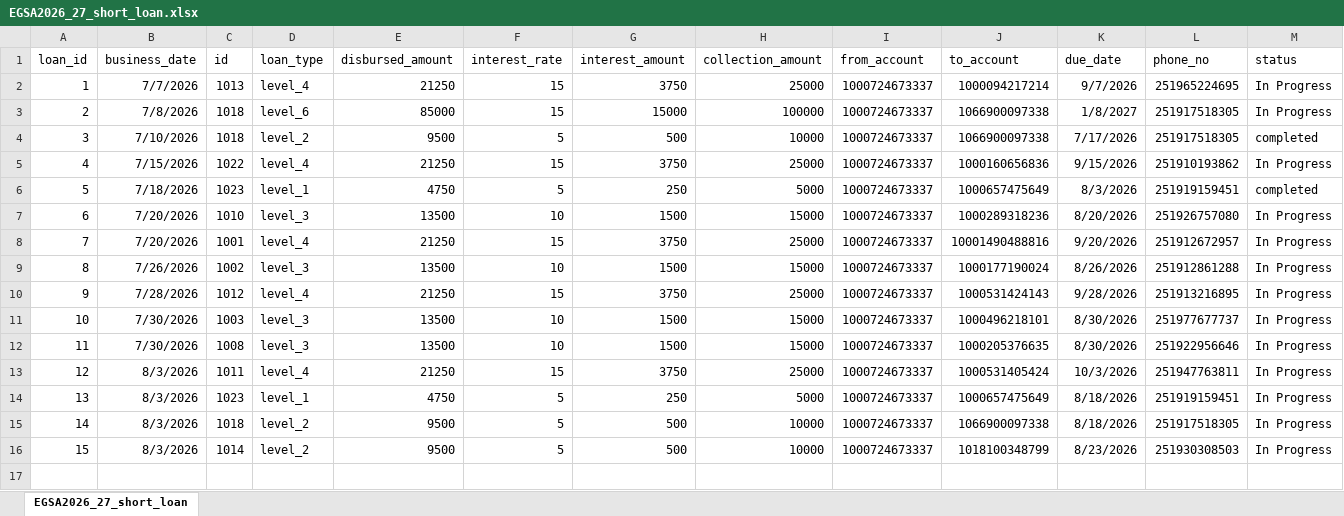
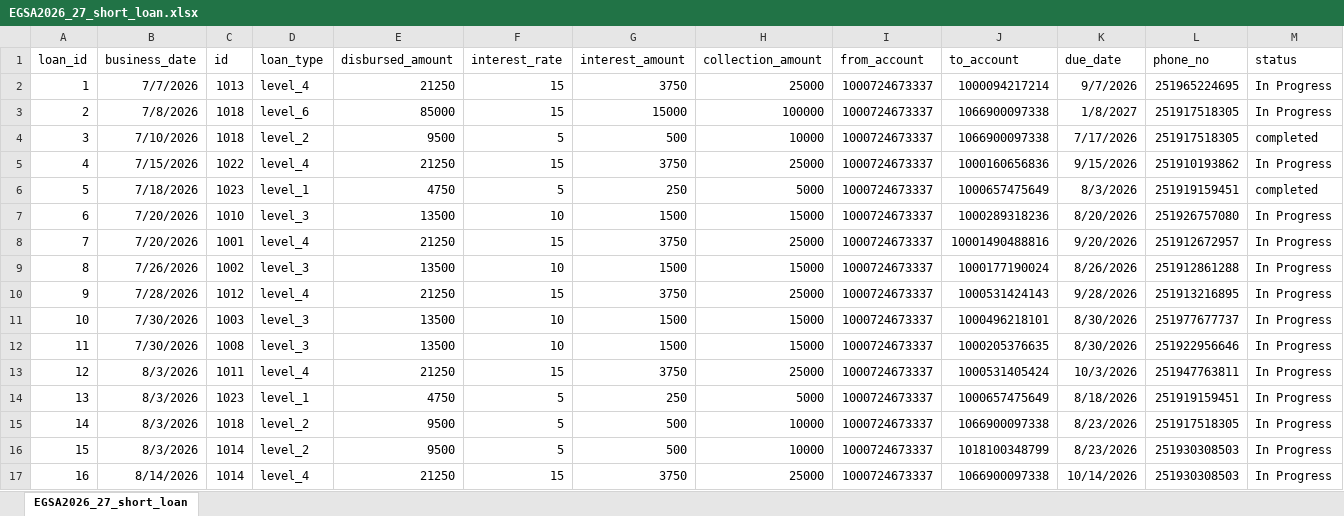
Before and after one commit to Walfaanaa/egsa2026_27_short_term_loan, an Excel workbook: EGSA2026_27_short_loan.xlsx, sheet EGSA2026_27_short_loan, drawn as a sheet; values as stored, in another font and other column widths than the file's, no borders; the diff names each change by its address in the sheet, - before the commit and + after, or states it on an @@ line.

Commit message:
Add files via upload

```diff
--- a/EGSA2026_27_short_loan.xlsx (sheet EGSA2026_27_short_loan)
+++ b/EGSA2026_27_short_loan.xlsx (sheet EGSA2026_27_short_loan)
-K15 (due_date): 8/18/2026
+K15 (due_date): 8/23/2026
+row 17: 16 | 8/14/2026 | 1014 | level_4 | 21250 | 15 | 3750 | 25000 | 1000724673337 | 1066900097338 | 10/14/2026 | 251930308503 | In Progress
```
